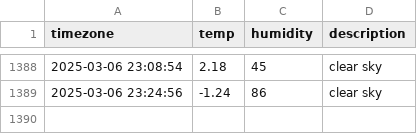
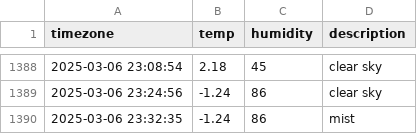
Before and after one commit to Kojongsik/seoul_weather, a CSV file: seoul_weather.csv, drawn as a sheet; only a part is shown, gaps mark what is left out; the diff names each change by its address in the sheet, - before the commit and + after, or states it on an @@ line.

```diff
--- a/seoul_weather.csv
+++ b/seoul_weather.csv
+row 1390: 2025-03-06 23:32:35 | -1.24 | 86 | mist
```
